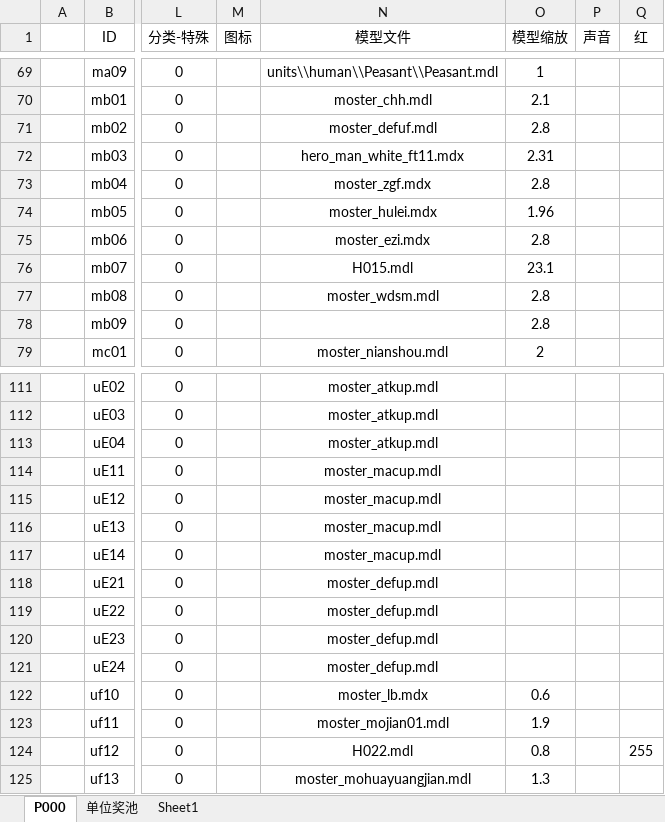
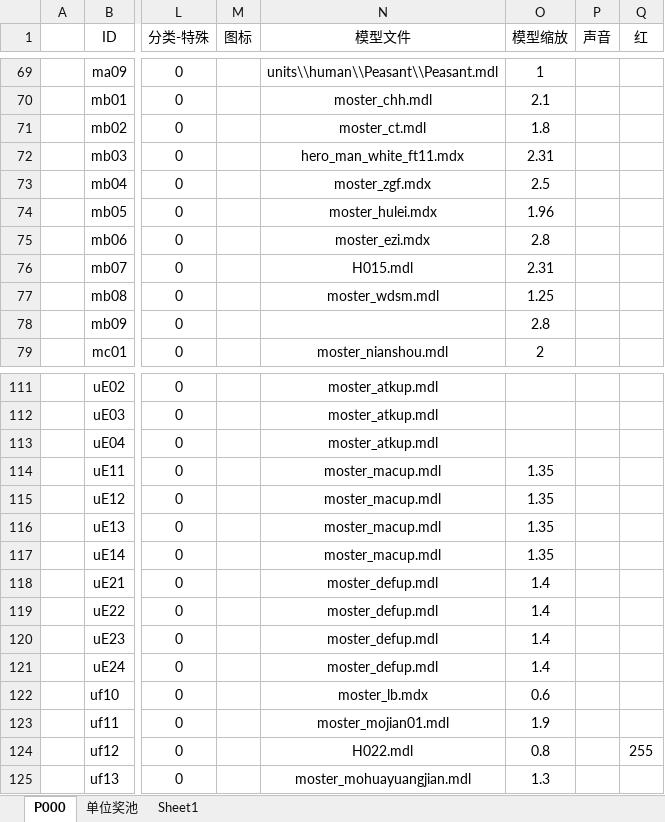
Before and after one commit to MageEgg/MageGame, an Excel workbook: 封神榜单位v0.0.5.xlsm, sheet P000, drawn as a sheet; only a part is shown, gaps mark what is left out; values as stored, in another font and other column widths than the file's, no borders; charts and pictures not drawn; the diff names each change by its address in the sheet, - before the commit and + after, or states it on an @@ line.

```diff
--- a/封神榜单位v0.0.5.xlsm (sheet P000)
+++ b/封神榜单位v0.0.5.xlsm (sheet P000)
-N71 (模型文件): moster_defuf.mdl
+N71 (模型文件): moster_ct.mdl
-O71 (模型缩放): 2.8
+O71 (模型缩放): 1.8
-O73 (模型缩放): 2.8
+O73 (模型缩放): 2.5
-O76 (模型缩放): 23.1
+O76 (模型缩放): 2.31
-O77 (模型缩放): 2.8
+O77 (模型缩放): 1.25
-O114:O117 (模型缩放): (empty)
+O114:O117 (模型缩放): 1.35
-O118:O121 (模型缩放): (empty)
+O118:O121 (模型缩放): 1.4
```
Also changed, not shown: 1 other file.
